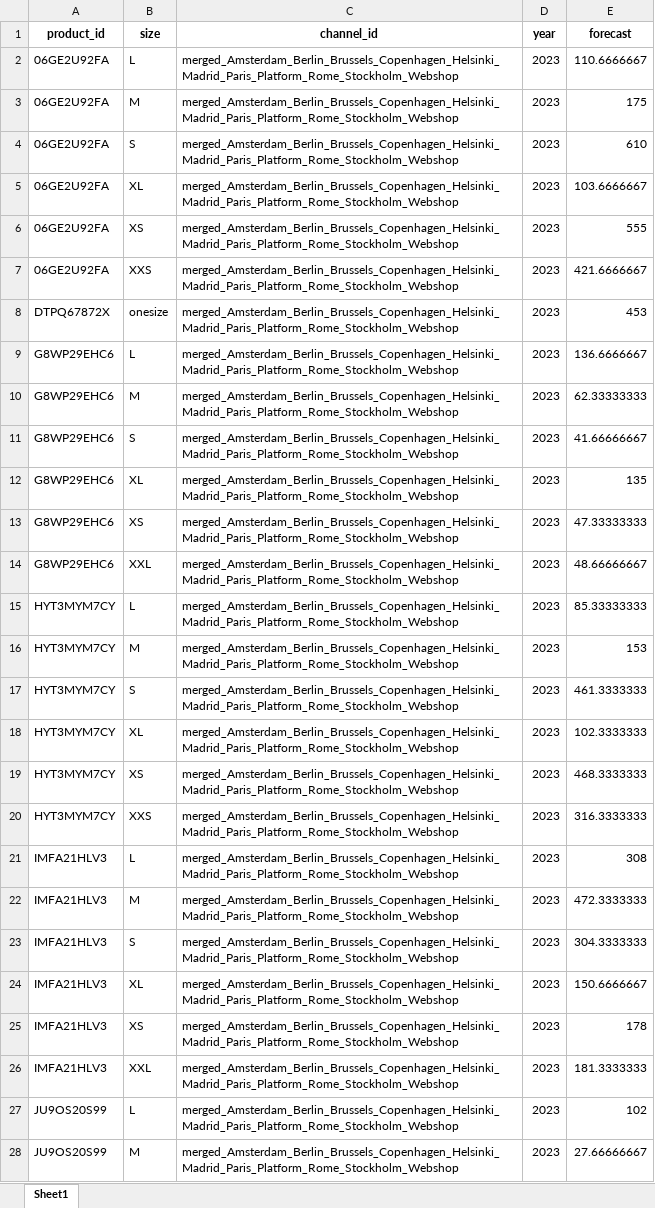
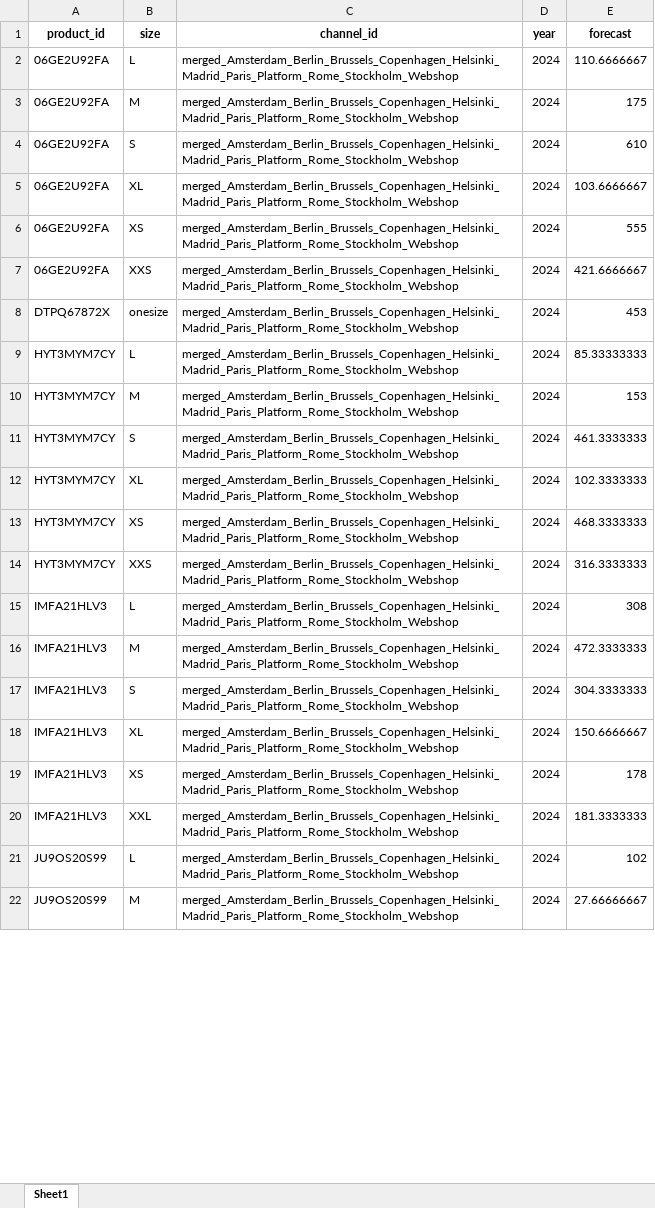
Before and after one commit to biekeleenknegt/SCM_GW, an Excel workbook: Forecasts_By_Window/Forecast_Window_3.xlsx, sheet Sheet1, drawn as a sheet; only a part is shown; values as stored, in another font and other column widths than the file's, no borders; removed rows and columns are numbered as before the commit, all else as after; the diff covers the shown part only; the diff names each change by its address in the sheet, - before the commit and + after, or states it on an @@ line.

```diff
--- a/Forecasts_By_Window/Forecast_Window_3.xlsx (sheet Sheet1)
+++ b/Forecasts_By_Window/Forecast_Window_3.xlsx (sheet Sheet1)
-D2:D8 (year): 2023
+D2:D8 (year): 2024
-row 9: G8WP29EHC6 | L | merged_Amsterdam_Berlin_Brussels_Copenhagen_Helsinki_Madrid_Paris_Platform_Rome_Stockholm_Webshop | 2023 | 136.6666667
-row 10: G8WP29EHC6 | M | merged_Amsterdam_Berlin_Brussels_Copenhagen_Helsinki_Madrid_Paris_Platform_Rome_Stockholm_Webshop | 2023 | 62.33333333
-row 11: G8WP29EHC6 | S | merged_Amsterdam_Berlin_Brussels_Copenhagen_Helsinki_Madrid_Paris_Platform_Rome_Stockholm_Webshop | 2023 | 41.66666667
-row 12: G8WP29EHC6 | XL | merged_Amsterdam_Berlin_Brussels_Copenhagen_Helsinki_Madrid_Paris_Platform_Rome_Stockholm_Webshop | 2023 | 135
-row 13: G8WP29EHC6 | XS | merged_Amsterdam_Berlin_Brussels_Copenhagen_Helsinki_Madrid_Paris_Platform_Rome_Stockholm_Webshop | 2023 | 47.33333333
-row 14: G8WP29EHC6 | XXL | merged_Amsterdam_Berlin_Brussels_Copenhagen_Helsinki_Madrid_Paris_Platform_Rome_Stockholm_Webshop | 2023 | 48.66666667
-D9:D22 (year): 2023
+D9:D22 (year): 2024
```
Also changed, not shown: 6 added rows, 6 removed rows and 16 edited cells elsewhere in this sheet, Forecasts_By_Window/Forecast_Window_1.xlsx, Forecasts_By_Window/Forecast_Window_2.xlsx, 20 other files.
